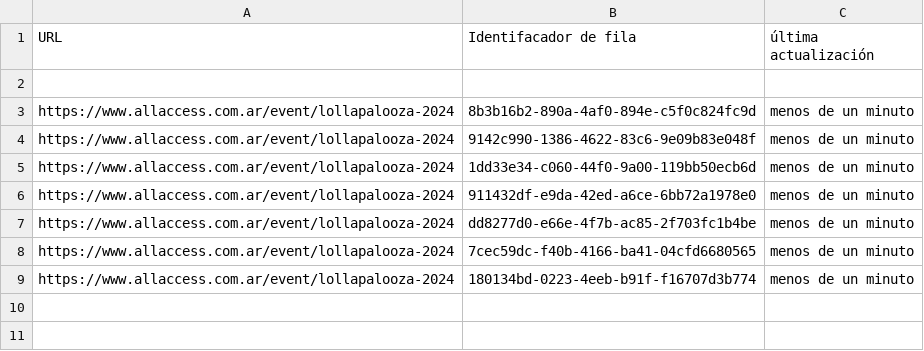
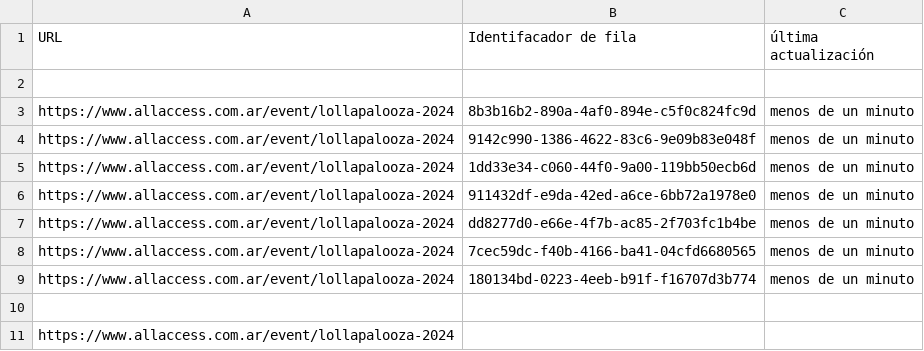
Before and after one commit to ahmedmujtaba1/Queue-Checker-Python, a CSV file: output/output.csv, drawn as a sheet.

```diff
--- a/output/output.csv
+++ b/output/output.csv
@@ -9 +9,3 @@ https://www.allaccess.com.ar/event/lollapalooza-2024,7cec59dc-f40b-4166-ba41-04c
 https://www.allaccess.com.ar/event/lollapalooza-2024,180134bd-0223-4eeb-b91f-f16707d3b774,menos de un minuto
+
+https://www.allaccess.com.ar/event/lollapalooza-2024,,
```
Also changed, not shown: 1 other file.
